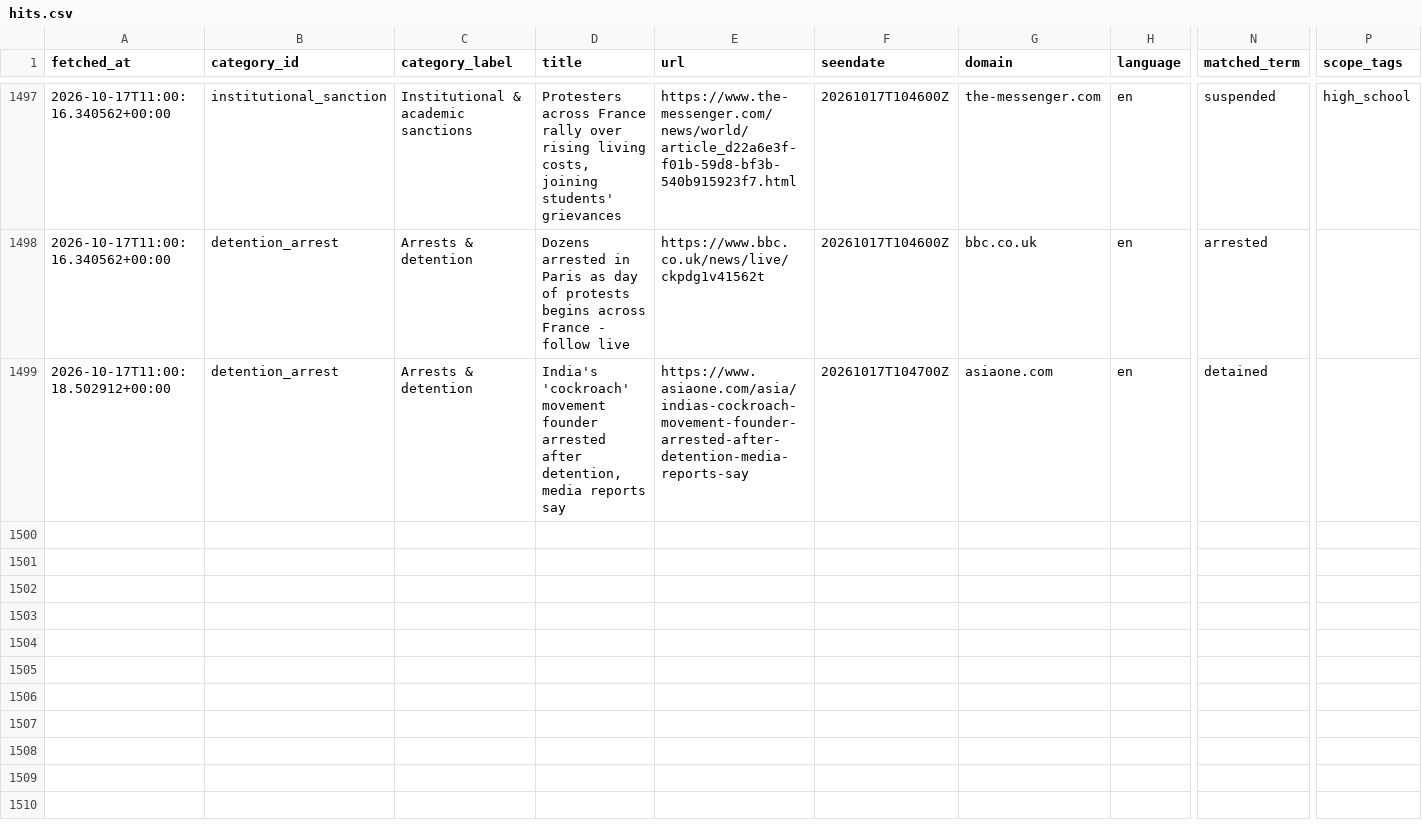
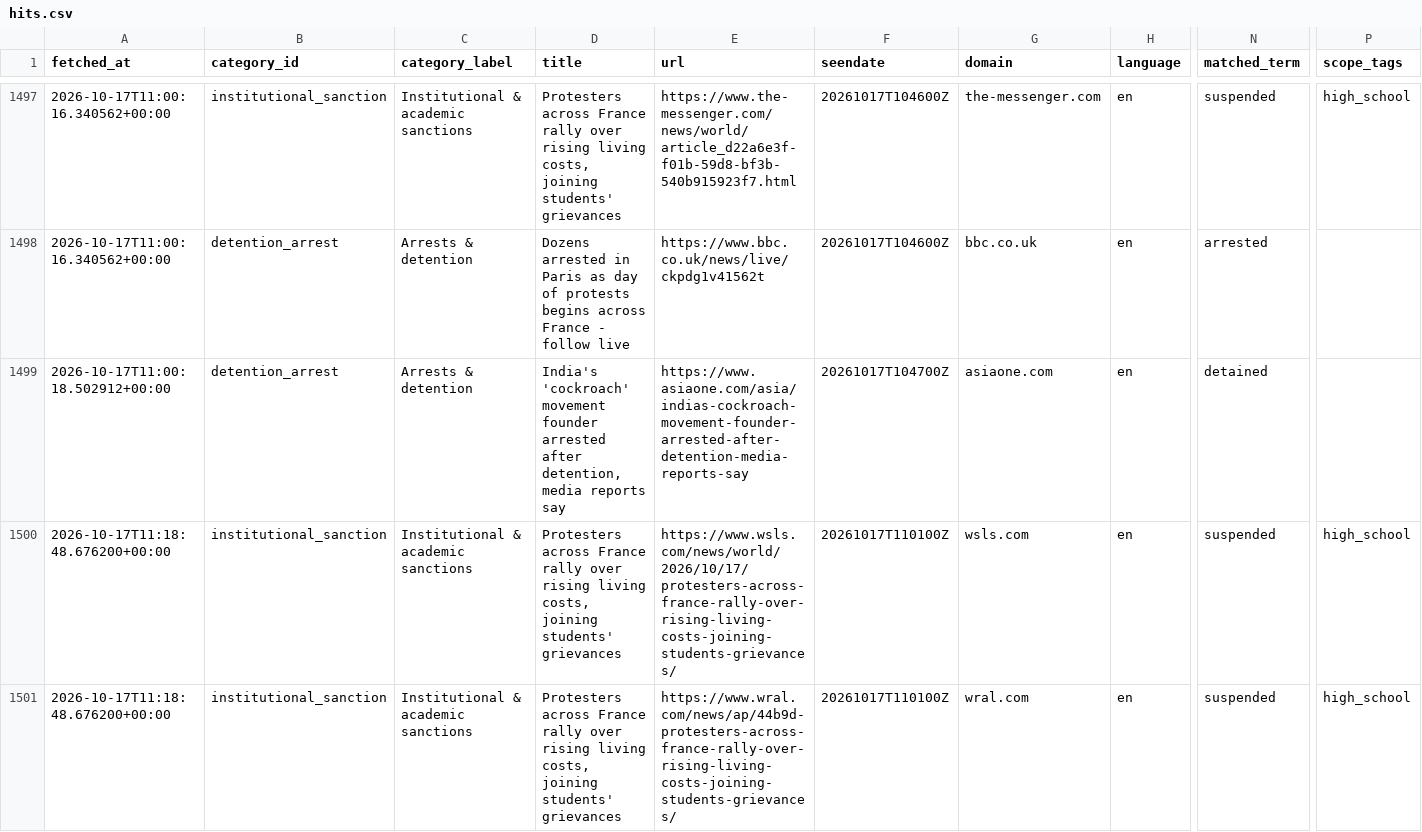
Before and after one commit to 9g98gyb746-gif/Student-Activism-Monitor, a CSV file: data/hits.csv, drawn as a sheet; only a part is shown, gaps mark what is left out; rows hold the shown columns only; the diff names each change by its address in the sheet, - before the commit and + after, or states it on an @@ line.

```diff
--- a/data/hits.csv
+++ b/data/hits.csv
+row 1500: 2026-10-17T11:18:48.676200+00:00 | institutional_sanction | Institutional & academic sanctions | Protesters across France rally over rising living costs, joining students' grievances | https://www.wsls.com/news/world/2026/10/17/protesters-across-france-rally-over-rising-living-costs-joining-students-grievances/ | 20261017T110100Z | wsls.com | en | suspended | high_school
+row 1501: 2026-10-17T11:18:48.676200+00:00 | institutional_sanction | Institutional & academic sanctions | Protesters across France rally over rising living costs, joining students' grievances | https://www.wral.com/news/ap/44b9d-protesters-across-france-rally-over-rising-living-costs-joining-students-grievances/ | 20261017T110100Z | wral.com | en | suspended | high_school
```
Also changed, not shown: 2 other files.
